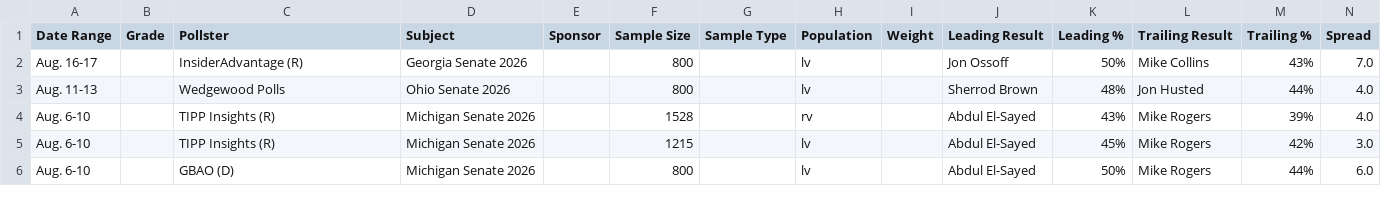
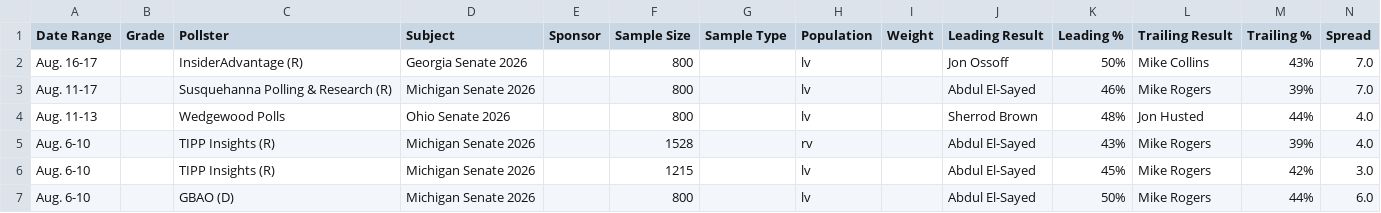
Before and after one commit to Hijodeagua/Election-models-by-Tre, a CSV file: data/fallback/votehub_senate.csv, drawn as a sheet; only a part is shown.

```diff
--- a/data/fallback/votehub_senate.csv
+++ b/data/fallback/votehub_senate.csv
@@ -2,2 +2,3 @@ Date Range,Grade,Pollster,Subject,Sponsor,Sample Size,Sample Type,Population,Wei
 Aug. 16-17,,InsiderAdvantage (R),Georgia Senate 2026,,800,,lv,,Jon Ossoff,50%,Mike Collins,43%,7.0
+Aug. 11-17,,Susquehanna Polling & Research (R),Michigan Senate 2026,,800,,lv,,Abdul El-Sayed,46%,Mike Rogers,39%,7.0
 Aug. 11-13,,Wedgewood Polls,Ohio Senate 2026,,800,,lv,,Sherrod Brown,48%,Jon Husted,44%,4.0
```
Also changed, not shown: data/fallback/market_odds.csv, 6 other files.
